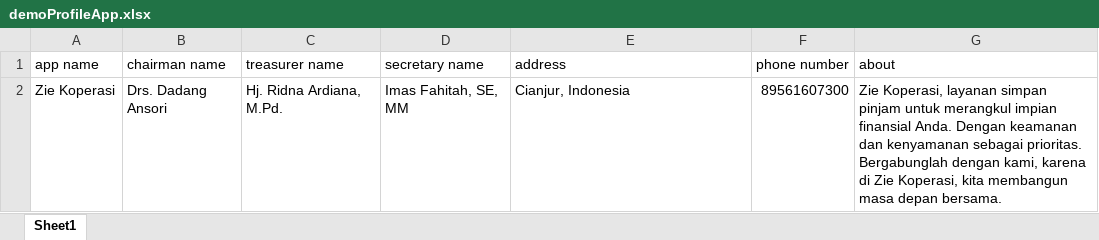
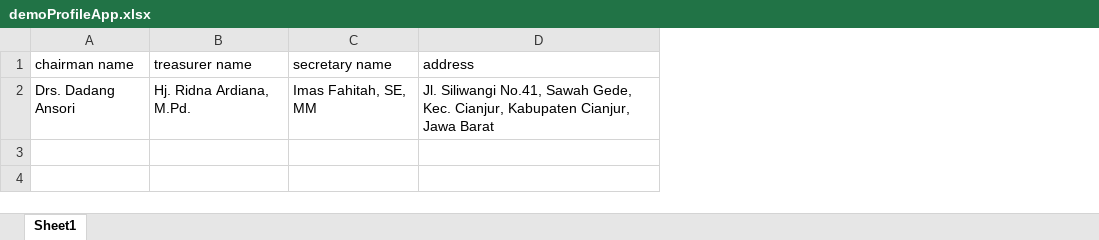
Before and after one commit to Gin-Muhlis/koperasi-api, an Excel workbook: database/data/demoProfileApp.xlsx, sheet Sheet1, drawn as a sheet; values as stored, in another font and other column widths than the file's, no borders; charts and pictures not drawn; removed rows and columns are numbered as before the commit, all else as after; the diff names each change by its address in the sheet, - before the commit and + after, or states it on an @@ line.

Commit message:
fix: judul pada export data

```diff
--- a/database/data/demoProfileApp.xlsx (sheet Sheet1)
+++ b/database/data/demoProfileApp.xlsx (sheet Sheet1)
-column A (app name), row 2: Zie Koperasi
-column F (phone number), row 2: 89561607300
-column G (about), row 2: Zie Koperasi, layanan simpan pinjam untuk merangkul impian finansial Anda. Dengan keamanan dan kenyamanan sebagai prioritas. Bergabunglah dengan kami, karena di Zie Koperasi, kita membangun masa depan bersama.
-D2 (address): Cianjur, Indonesia
+D2 (address): Jl. Siliwangi No.41, Sawah Gede, Kec. Cianjur, Kabupaten Cianjur, Jawa Barat
```
Also changed, not shown: 21 other files.
